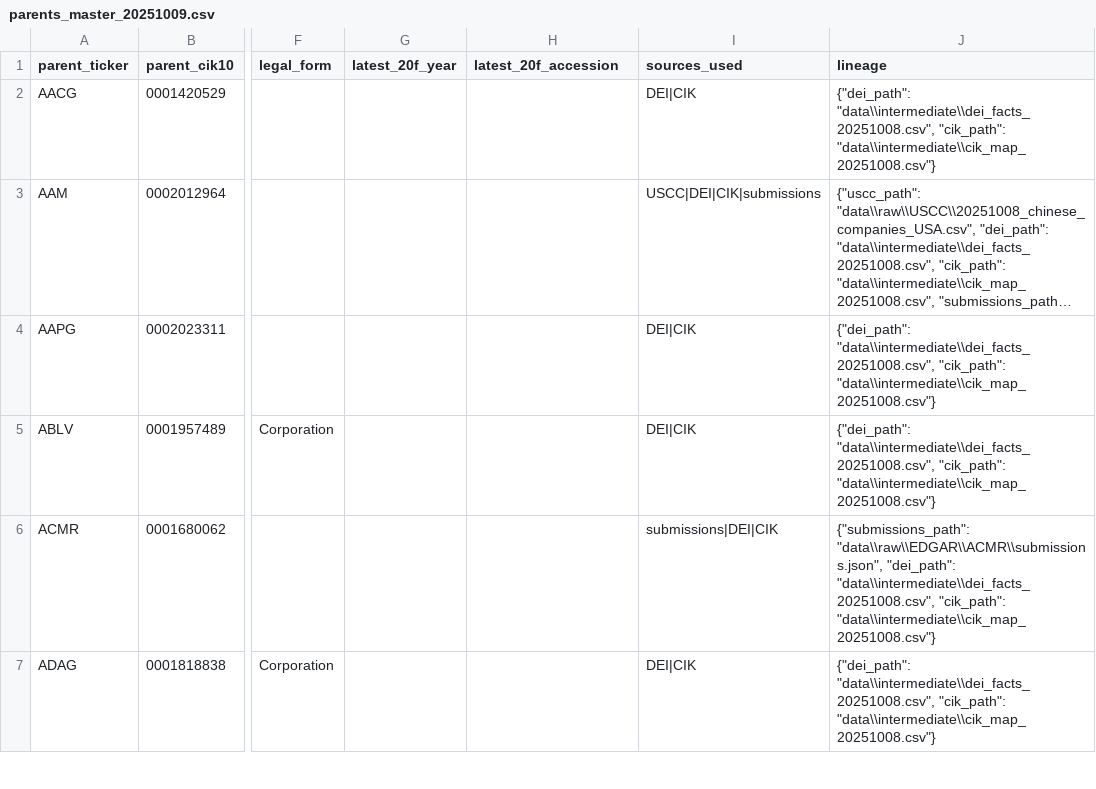
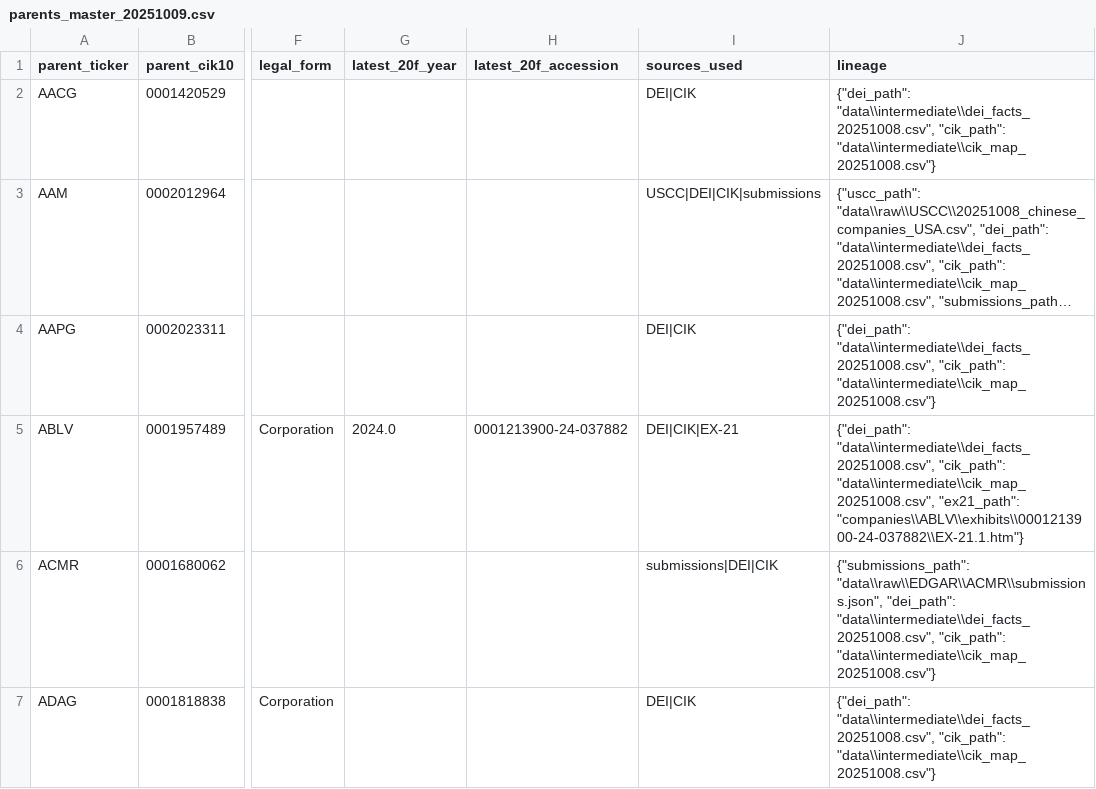
Before and after one commit to wjbalduf/MappingGlobalChinaMQP, a CSV file: data/clean/parents_master_20251009.csv, drawn as a sheet; only a part is shown, gaps mark what is left out; long unchanged cells end in …; the diff covers the shown part only; the diff names each change by its address in the sheet, - before the commit and + after, or states it on an @@ line.

Commit message:
20-F no sources

```diff
--- a/data/clean/parents_master_20251009.csv
+++ b/data/clean/parents_master_20251009.csv
-G5 (latest_20f_year): (empty)
+G5 (latest_20f_year): 2024.0
-H5 (latest_20f_accession): (empty)
+H5 (latest_20f_accession): 0001213900-24-037882
-I5 (sources_used): DEI|CIK
+I5 (sources_used): DEI|CIK|EX-21
-J5 (lineage): …"data\\intermediate\\dei_facts_20251008.csv", "cik_path": "data\\intermediate\\cik_map_20251008.csv"}
+J5 (lineage): …"data\\intermediate\\dei_facts_20251008.csv", "cik_path": "data\\intermediate\\cik_map_20251008.csv", "ex21_path": "companies\\ABLV\\exhibits\\0001213900-24-037882\\EX-21.1.htm"}
```
Also changed, not shown: 32 edited cells elsewhere in this file, 1 other file.
